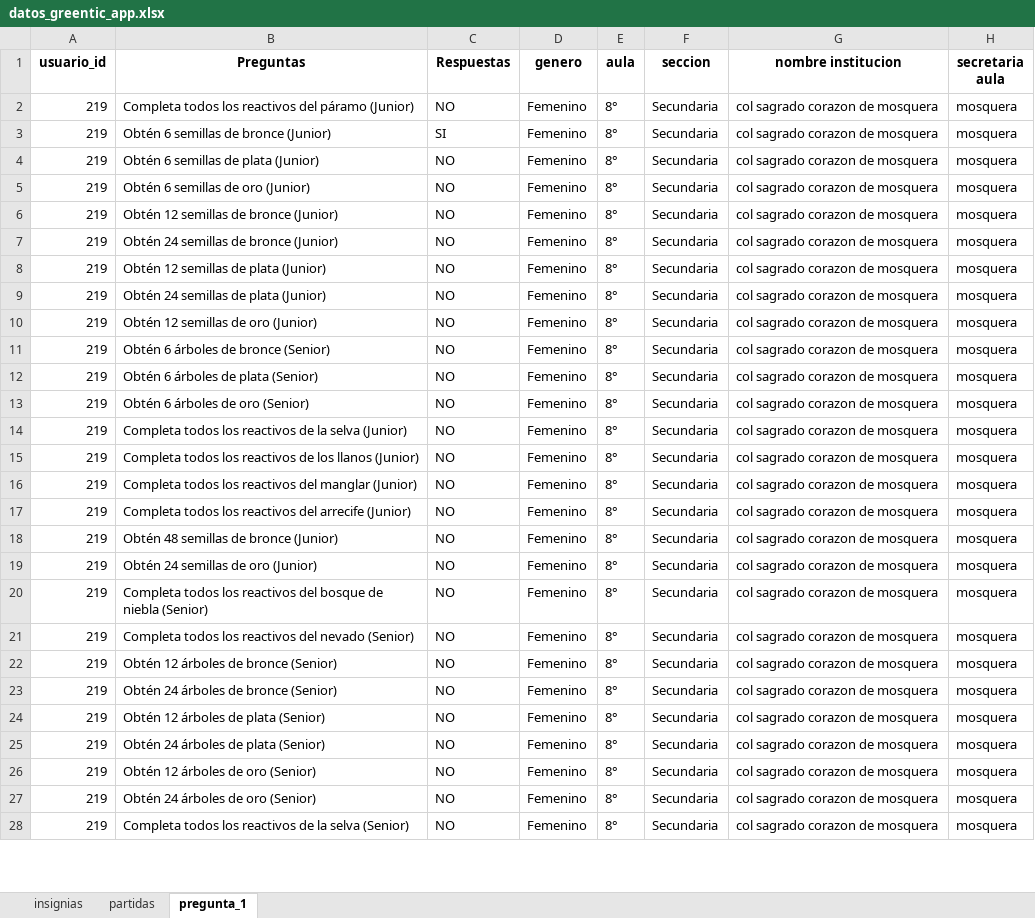
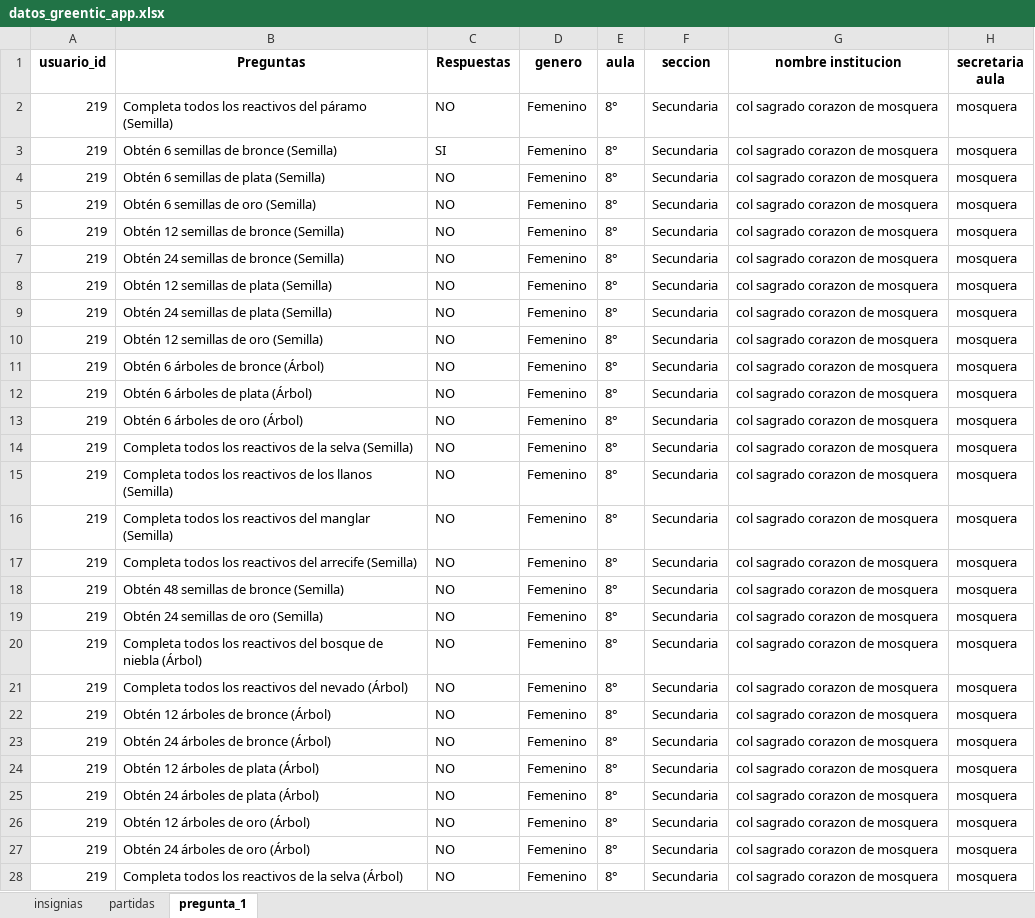
Before and after one commit to Grupo-Informatica-Educativa/CFK, an Excel workbook: data/limpios/datos_greentic_app.xlsx, sheet pregunta_1, drawn as a sheet; only a part is shown; values as stored, in another font and other column widths than the file's, no borders; the diff covers the shown part only; the diff names each change by its address in the sheet, - before the commit and + after, or states it on an @@ line.

```diff
--- a/data/limpios/datos_greentic_app.xlsx (sheet pregunta_1)
+++ b/data/limpios/datos_greentic_app.xlsx (sheet pregunta_1)
-B2 (Preguntas): …del páramo (Junior)
+B2 (Preguntas): …del páramo (Semilla)
-B3 (Preguntas): Obtén 6 semillas de bronce (Junior)
+B3 (Preguntas): Obtén 6 semillas de bronce (Semilla)
-B4 (Preguntas): Obtén 6 semillas de plata (Junior)
+B4 (Preguntas): Obtén 6 semillas de plata (Semilla)
-B5 (Preguntas): Obtén 6 semillas de oro (Junior)
+B5 (Preguntas): Obtén 6 semillas de oro (Semilla)
-B6 (Preguntas): Obtén 12 semillas de bronce (Junior)
+B6 (Preguntas): Obtén 12 semillas de bronce (Semilla)
-B7 (Preguntas): Obtén 24 semillas de bronce (Junior)
+B7 (Preguntas): Obtén 24 semillas de bronce (Semilla)
-B8 (Preguntas): Obtén 12 semillas de plata (Junior)
+B8 (Preguntas): Obtén 12 semillas de plata (Semilla)
-B9 (Preguntas): Obtén 24 semillas de plata (Junior)
+B9 (Preguntas): Obtén 24 semillas de plata (Semilla)
-B10 (Preguntas): Obtén 12 semillas de oro (Junior)
+B10 (Preguntas): Obtén 12 semillas de oro (Semilla)
-B11 (Preguntas): Obtén 6 árboles de bronce (Senior)
+B11 (Preguntas): Obtén 6 árboles de bronce (Árbol)
-B12 (Preguntas): Obtén 6 árboles de plata (Senior)
+B12 (Preguntas): Obtén 6 árboles de plata (Árbol)
-B13 (Preguntas): Obtén 6 árboles de oro (Senior)
+B13 (Preguntas): Obtén 6 árboles de oro (Árbol)
-B14 (Preguntas): …la selva (Junior)
+B14 (Preguntas): …la selva (Semilla)
-B15 (Preguntas): …los llanos (Junior)
+B15 (Preguntas): …los llanos (Semilla)
-B16 (Preguntas): …del manglar (Junior)
+B16 (Preguntas): …del manglar (Semilla)
-B17 (Preguntas): …del arrecife (Junior)
+B17 (Preguntas): …del arrecife (Semilla)
-B18 (Preguntas): Obtén 48 semillas de bronce (Junior)
+B18 (Preguntas): Obtén 48 semillas de bronce (Semilla)
-B19 (Preguntas): Obtén 24 semillas de oro (Junior)
+B19 (Preguntas): Obtén 24 semillas de oro (Semilla)
-B20 (Preguntas): …de niebla (Senior)
+B20 (Preguntas): …de niebla (Árbol)
-B21 (Preguntas): …del nevado (Senior)
+B21 (Preguntas): …del nevado (Árbol)
-B22 (Preguntas): Obtén 12 árboles de bronce (Senior)
+B22 (Preguntas): Obtén 12 árboles de bronce (Árbol)
-B23 (Preguntas): Obtén 24 árboles de bronce (Senior)
+B23 (Preguntas): Obtén 24 árboles de bronce (Árbol)
-B24 (Preguntas): Obtén 12 árboles de plata (Senior)
+B24 (Preguntas): Obtén 12 árboles de plata (Árbol)
-B25 (Preguntas): Obtén 24 árboles de plata (Senior)
+B25 (Preguntas): Obtén 24 árboles de plata (Árbol)
-B26 (Preguntas): Obtén 12 árboles de oro (Senior)
+B26 (Preguntas): Obtén 12 árboles de oro (Árbol)
-B27 (Preguntas): Obtén 24 árboles de oro (Senior)
+B27 (Preguntas): Obtén 24 árboles de oro (Árbol)
-B28 (Preguntas): …la selva (Senior)
+B28 (Preguntas): …la selva (Árbol)
```
Also changed, not shown: 633 edited cells elsewhere in this sheet, sheet partidas, 2 other files.
